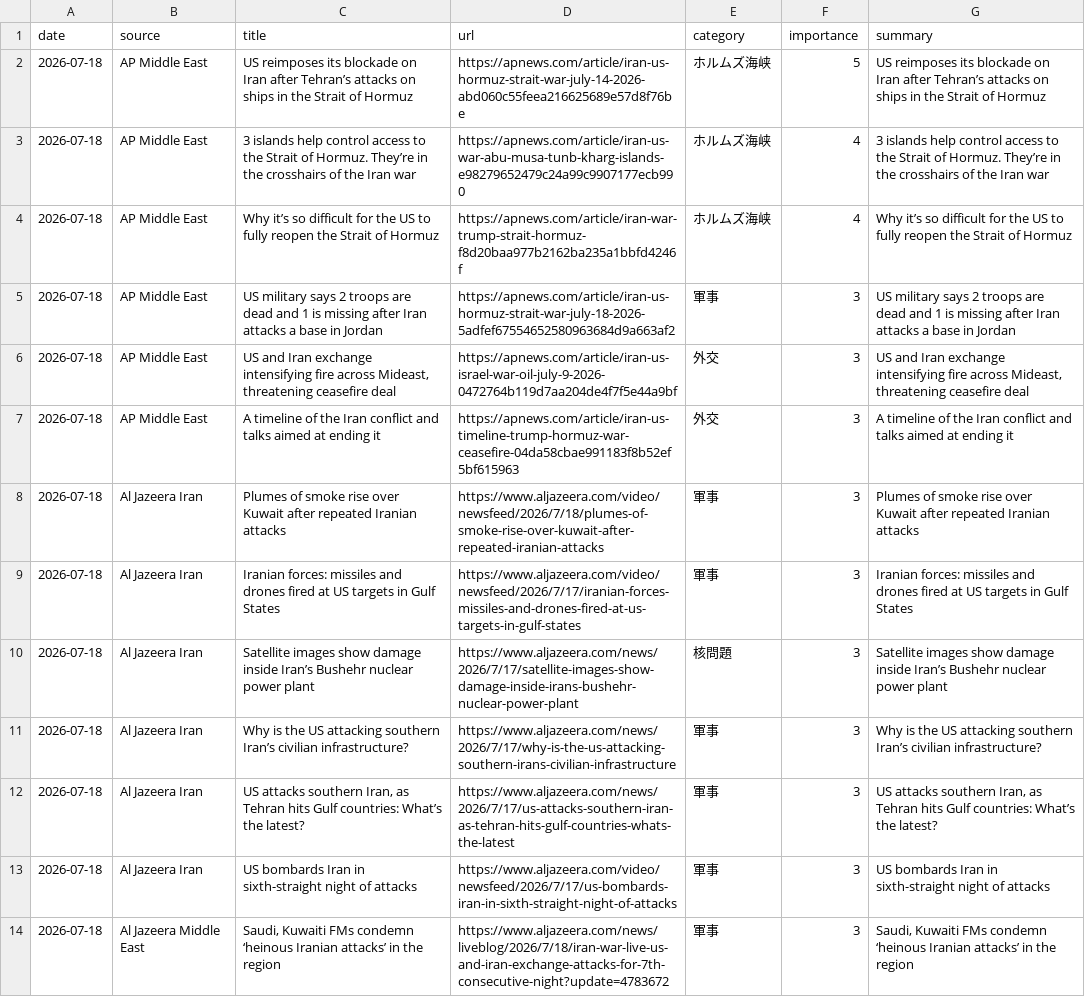
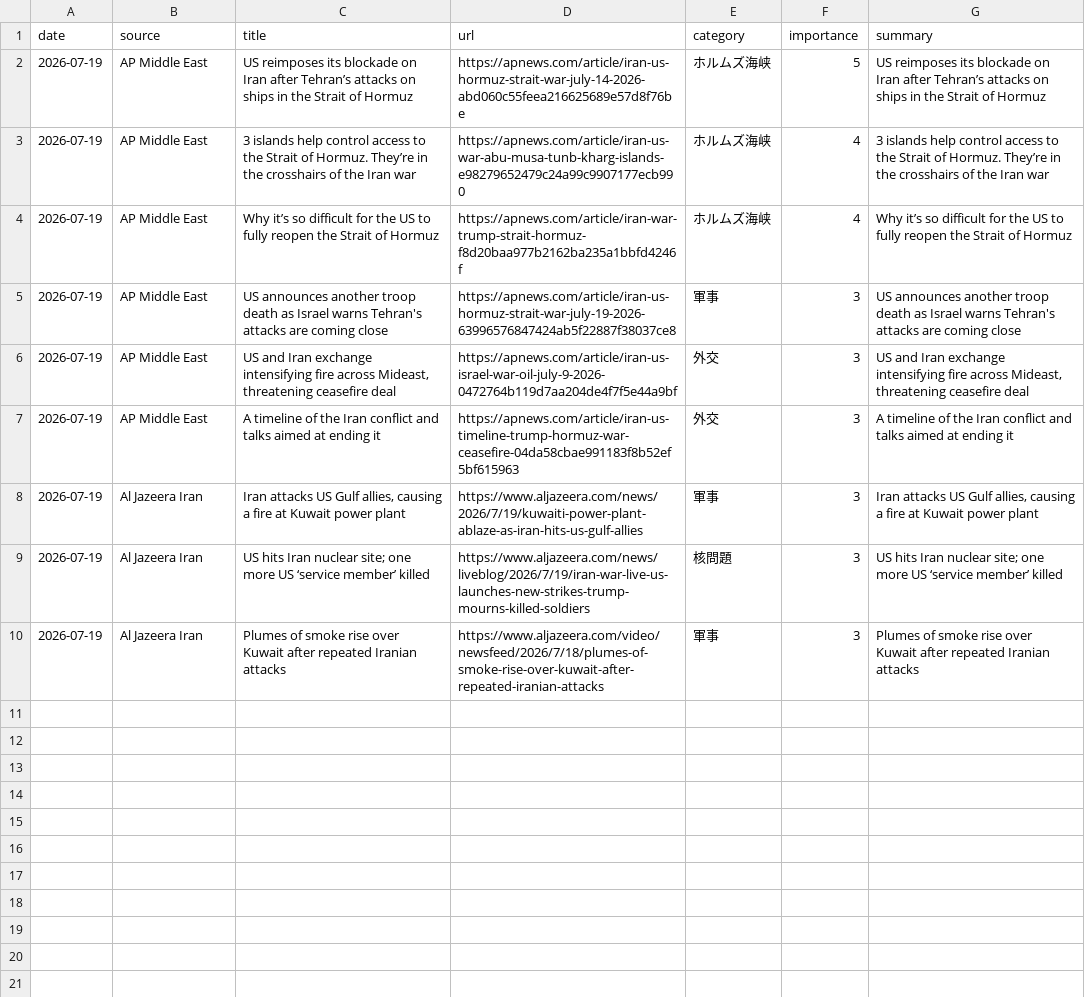
Before and after one commit to naka3-14/i-news, a CSV file: data/iran_news.csv, drawn as a sheet; removed rows and columns are numbered as before the commit, all else as after; the diff names each change by its address in the sheet, - before the commit and + after, or states it on an @@ line.

```diff
--- a/data/iran_news.csv
+++ b/data/iran_news.csv
-A2:A7 (date): 2026-07-18
+A2:A7 (date): 2026-07-19
-C5 (title): US military says 2 troops are dead and 1 is missing after Iran attacks a base in Jordan
+C5 (title): US announces another troop death as Israel warns Tehran's attacks are coming close
-D5 (url): https://apnews.com/article/iran-us-hormuz-strait-war-july-18-2026-5adfef67554652580963684d9a663af2
+D5 (url): https://apnews.com/article/iran-us-hormuz-strait-war-july-19-2026-63996576847424ab5f22887f38037ce8
-G5 (summary): US military says 2 troops are dead and 1 is missing after Iran attacks a base in Jordan
+G5 (summary): US announces another troop death as Israel warns Tehran's attacks are coming close
+row 8: 2026-07-19 | Al Jazeera Iran | Iran attacks US Gulf allies, causing a fire at Kuwait power plant | https://www.aljazeera.com/news/2026/7/19/kuwaiti-power-plant-ablaze-as-iran-hits-us-gulf-allies | 軍事 | 3 | Iran attacks US Gulf allies, causing a fire at Kuwait power plant
+row 9: 2026-07-19 | Al Jazeera Iran | US hits Iran nuclear site; one more US ‘service member’ killed | https://www.aljazeera.com/news/liveblog/2026/7/19/iran-war-live-us-launches-new-strikes-trump-mourns-killed-soldiers | 核問題 | 3 | US hits Iran nuclear site; one more US ‘service member’ killed
-A10 (date): 2026-07-18
+A10 (date): 2026-07-19
-row 9: 2026-07-18 | Al Jazeera Iran | Iranian forces: missiles and drones fired at US targets in Gulf States | https://www.aljazeera.com/video/newsfeed/2026/7/17/iranian-forces-missiles-and-drones-fired-at-us-targets-in-gulf-states | 軍事 | 3 | Iranian forces: missiles and drones fired at US targets in Gulf States
-row 10: 2026-07-18 | Al Jazeera Iran | Satellite images show damage inside Iran’s Bushehr nuclear power plant | https://www.aljazeera.com/news/2026/7/17/satellite-images-show-damage-inside-irans-bushehr-nuclear-power-plant | 核問題 | 3 | Satellite images show damage inside Iran’s Bushehr nuclear power plant
-row 11: 2026-07-18 | Al Jazeera Iran | Why is the US attacking southern Iran’s civilian infrastructure? | https://www.aljazeera.com/news/2026/7/17/why-is-the-us-attacking-southern-irans-civilian-infrastructure | 軍事 | 3 | Why is the US attacking southern Iran’s civilian infrastructure?
-row 12: 2026-07-18 | Al Jazeera Iran | US attacks southern Iran, as Tehran hits Gulf countries: What’s the latest? | https://www.aljazeera.com/news/2026/7/17/us-attacks-southern-iran-as-tehran-hits-gulf-countries-whats-the-latest | 軍事 | 3 | US attacks southern Iran, as Tehran hits Gulf countries: What’s the latest?
-row 13: 2026-07-18 | Al Jazeera Iran | US bombards Iran in sixth-straight night of attacks | https://www.aljazeera.com/video/newsfeed/2026/7/17/us-bombards-iran-in-sixth-straight-night-of-attacks | 軍事 | 3 | US bombards Iran in sixth-straight night of attacks
-row 14: 2026-07-18 | Al Jazeera Middle East | Saudi, Kuwaiti FMs condemn ‘heinous Iranian attacks’ in the region | https://www.aljazeera.com/news/liveblog/2026/7/18/iran-war-live-us-and-iran-exchange-attacks-for-7th-consecutive-night?update=4783672 | 軍事 | 3 | Saudi, Kuwaiti FMs condemn ‘heinous Iranian attacks’ in the region
```
Also changed, not shown: 6 other files.
